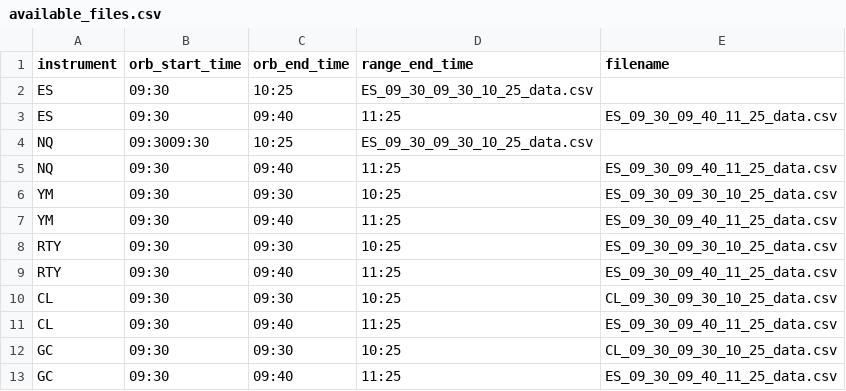
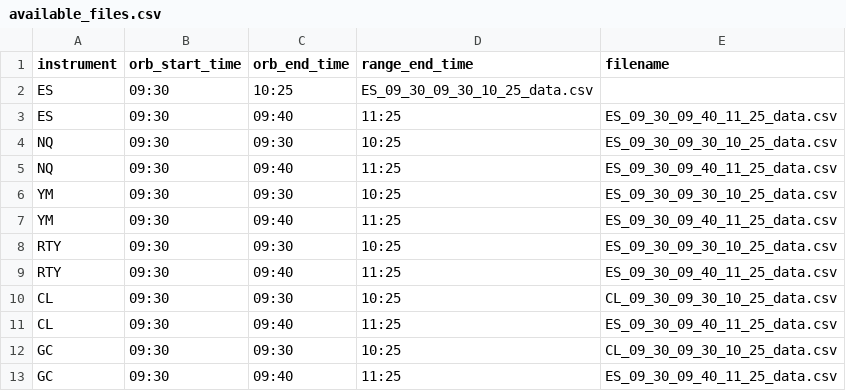
Before and after one commit to collama-eth/rdr_orb, a CSV file: available_files.csv, drawn as a sheet; removed rows and columns are numbered as before the commit, all else as after; the diff names each change by its address in the sheet, - before the commit and + after, or states it on an @@ line.

Commit message:
Update available_files.csv

```diff
--- a/available_files.csv
+++ b/available_files.csv
-row 4: NQ | 09:3009:30 | 10:25 | ES_09_30_09_30_10_25_data.csv
+row 4: NQ | 09:30 | 09:30 | 10:25 | ES_09_30_09_30_10_25_data.csv
```
